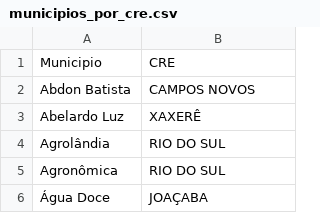
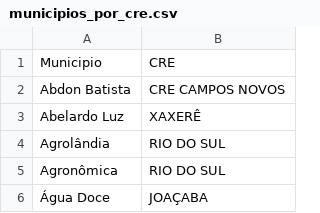
Before and after one commit to passelivre-hub/Painel-NAEE-FCEE, a CSV file: static/data/municipios_por_cre.csv, drawn as a sheet; only a part is shown.

Commit message:
Update municipios_por_cre.csv

```diff
--- a/static/data/municipios_por_cre.csv
+++ b/static/data/municipios_por_cre.csv
@@ -1,3 +1,3 @@
 Municipio;CRE
-Abdon Batista;CAMPOS NOVOS
+Abdon Batista;CRE CAMPOS NOVOS
 Abelardo Luz;XAXERÊ
```
